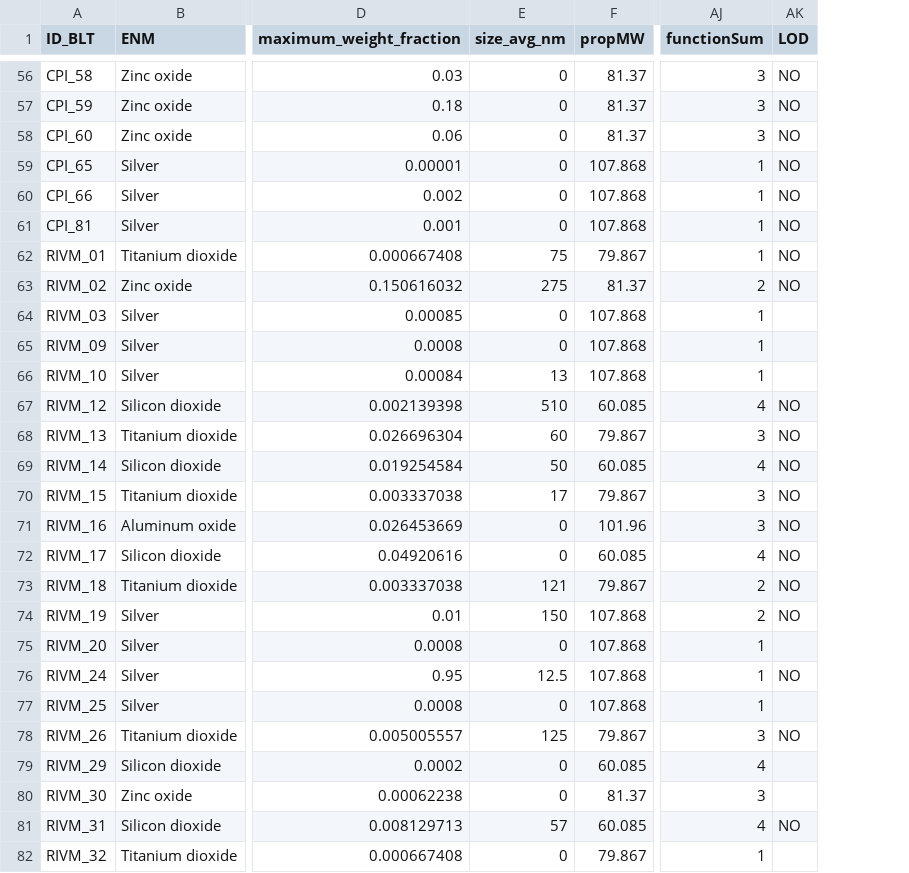
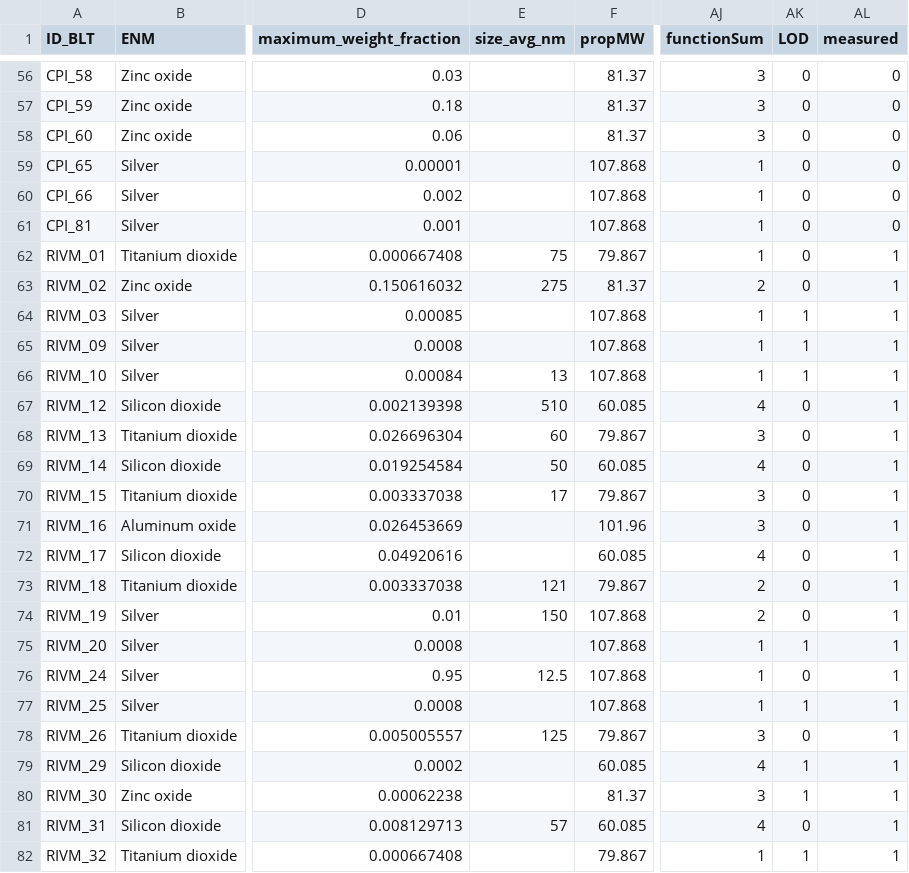
Before and after one commit to LukaThorn/ml-weight-fraction, a CSV file: data/ENM-clean.csv, drawn as a sheet; only a part is shown, gaps mark what is left out; the diff covers the shown part only; the diff names each change by its address in the sheet, - before the commit and + after, or states it on an @@ line.

Commit message:
Update item 21; Add measured column

```diff
--- a/data/ENM-clean.csv
+++ b/data/ENM-clean.csv
+column AL (measured), rows 56-82: 0 | 0 | 0 | 0 | 0 | 0 | 1 | 1 | 1 | 1 | 1 | 1 | 1 | 1 | 1 | 1 | 1 | 1 | 1 | 1 | 1 | 1 | 1 | 1 | 1 | 1 | 1
-E56:E61 (size_avg_nm): 0
+E56:E61 (size_avg_nm): (empty)
-AK56:AK63 (LOD): NO
+AK56:AK63 (LOD): 0
-E64:E65 (size_avg_nm): 0
+E64:E65 (size_avg_nm): (empty)
-AK64:AK66 (LOD): (empty)
+AK64:AK66 (LOD): 1
-AK67:AK74 (LOD): NO
+AK67:AK74 (LOD): 0
-E71:E72 (size_avg_nm): 0
+E71:E72 (size_avg_nm): (empty)
-E75 (size_avg_nm): 0
+E75 (size_avg_nm): (empty)
-AK75 (LOD): (empty)
+AK75 (LOD): 1
-AK76 (LOD): NO
+AK76 (LOD): 0
-E77 (size_avg_nm): 0
+E77 (size_avg_nm): (empty)
-AK77 (LOD): (empty)
+AK77 (LOD): 1
-AK78 (LOD): NO
+AK78 (LOD): 0
-E79:E80 (size_avg_nm): 0
+E79:E80 (size_avg_nm): (empty)
-AK79:AK80 (LOD): (empty)
+AK79:AK80 (LOD): 1
-AK81 (LOD): NO
+AK81 (LOD): 0
-E82 (size_avg_nm): 0
+E82 (size_avg_nm): (empty)
-AK82 (LOD): (empty)
+AK82 (LOD): 1
```
Also changed, not shown: 90 edited cells elsewhere in this file.
